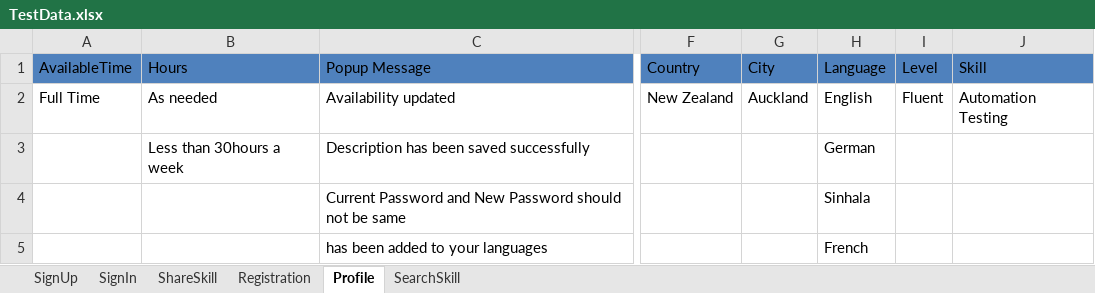
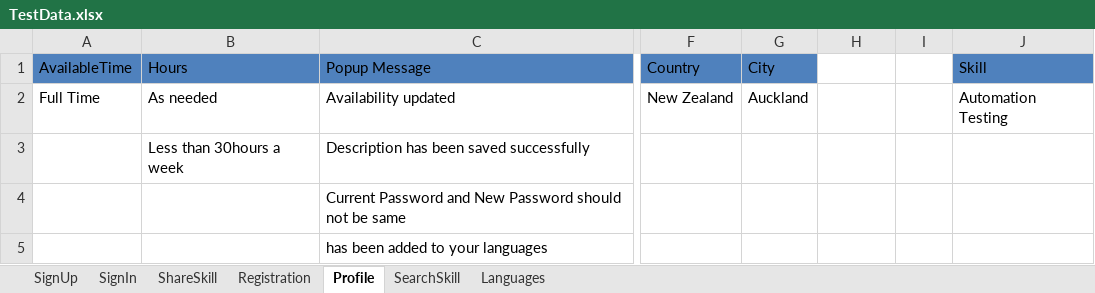
Before and after one commit to maryannroshani/ProjectSample, an Excel workbook: MarsFramework/ExcelData/TestData.xlsx, sheet Profile, drawn as a sheet; only a part is shown, gaps mark what is left out; values as stored, in another font and other column widths than the file's, no borders; the diff names each change by its address in the sheet, - before the commit and + after, or states it on an @@ line.

```diff
--- a/MarsFramework/ExcelData/TestData.xlsx (sheet Profile)
+++ b/MarsFramework/ExcelData/TestData.xlsx (sheet Profile)
+sheet tab: Languages
-H1: Language
+H1: (empty)
-H1:I1 fill: #4F81BD
+H1:I1 fill: none
-I1: Level
+I1: (empty)
-H2: English
+H2: (empty)
-I2: Fluent
+I2: (empty)
-H3: German
+H3: (empty)
-H4: Sinhala
+H4: (empty)
-H5: French
+H5: (empty)
```
Also changed, not shown: 33 other files.
